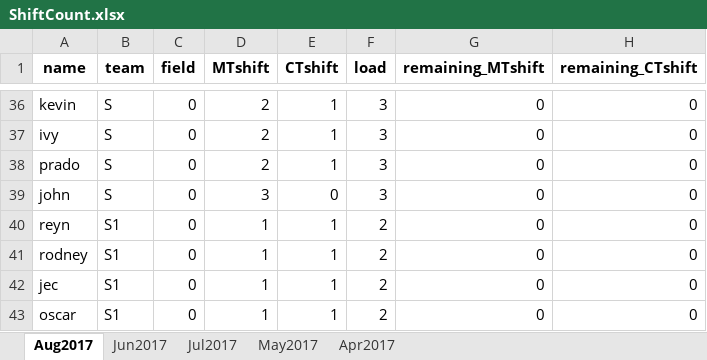
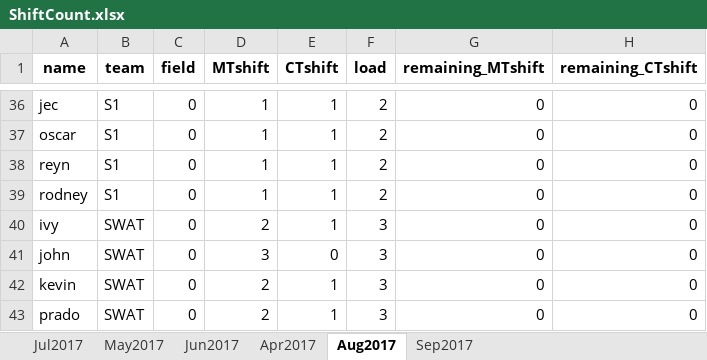
Before and after one commit to merylljv/monitoring, an Excel workbook: ShiftCount.xlsx, sheet Aug2017, drawn as a sheet; only a part is shown, gaps mark what is left out; values as stored, in another font and other column widths than the file's, no borders; removed rows and columns are numbered as before the commit, all else as after; the diff covers the shown part only; the diff names each change by its address in the sheet, - before the commit and + after, or states it on an @@ line.

```diff
--- a/ShiftCount.xlsx (sheet Aug2017)
+++ b/ShiftCount.xlsx (sheet Aug2017)
+sheet tab: Sep2017
@@ sheet tab order changed: Jul2017 | May2017 | Jun2017 | Apr2017 | Aug2017 | Sep2017 @@
-A36 (name): kevin
+A36 (name): jec
-B36 (team): S
+B36 (team): S1
-D36 (MTshift): 2
+D36 (MTshift): 1
-F36 (load): 3
+F36 (load): 2
-row 37: ivy | S | 0 | 2 | 1 | 3 | 0 | 0
-A37 (name): prado
+A37 (name): oscar
-B37 (team): S
+B37 (team): S1
-D37 (MTshift): 2
+D37 (MTshift): 1
-F37 (load): 3
+F37 (load): 2
-row 39: john | S | 0 | 3 | 0 | 3 | 0 | 0
+row 40: ivy | SWAT | 0 | 2 | 1 | 3 | 0 | 0
+row 41: john | SWAT | 0 | 3 | 0 | 3 | 0 | 0
-A42 (name): jec
+A42 (name): kevin
-B42:B43 (team): S1
+B42:B43 (team): SWAT
-D42:D43 (MTshift): 1
+D42:D43 (MTshift): 2
-F42:F43 (load): 2
+F42:F43 (load): 3
-A43 (name): oscar
+A43 (name): prado
```
Also changed, not shown: 6 added rows, 6 removed rows, 11 moved rows and 15 edited cells elsewhere in this sheet, MonitoringShift.xlsx, 3 other files.
